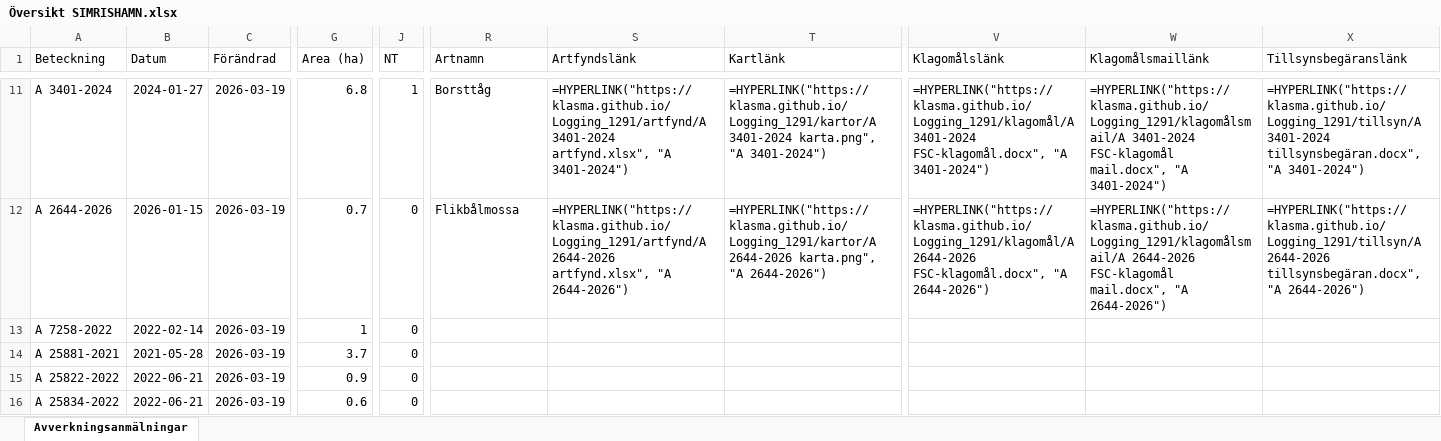
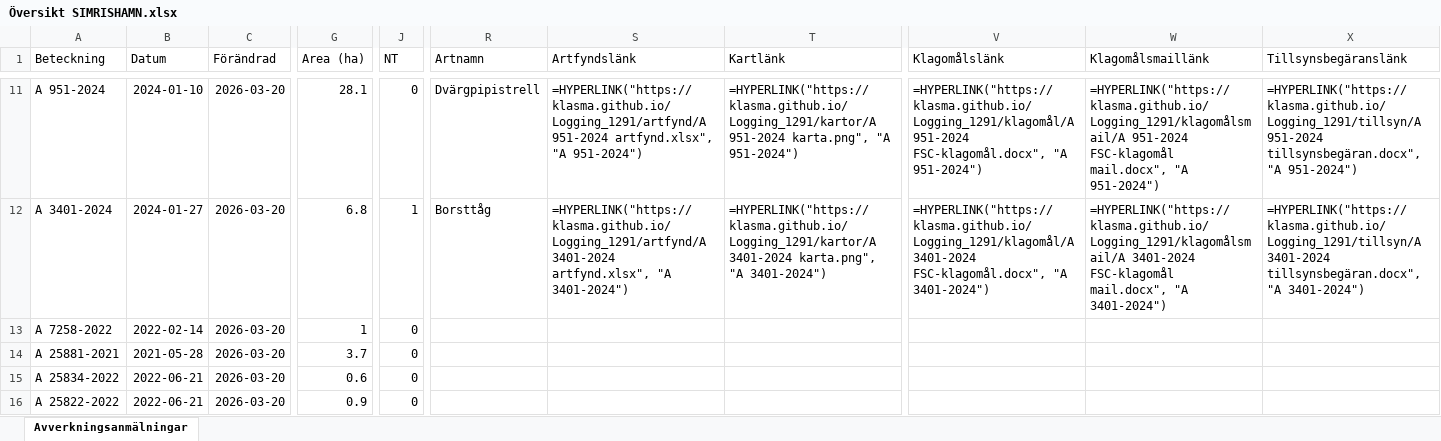
Before and after one commit to klasma/Logging_1291, an Excel workbook: Översikt SIMRISHAMN.xlsx, sheet Avverkningsanmälningar, drawn as a sheet; only a part is shown, gaps mark what is left out; values as stored, in another font and other column widths than the file's, no borders; formulas without a stored value are shown as written; the diff covers the shown part only; the diff names each change by its address in the sheet, - before the commit and + after, or states it on an @@ line.

```diff
--- a/Översikt SIMRISHAMN.xlsx (sheet Avverkningsanmälningar)
+++ b/Översikt SIMRISHAMN.xlsx (sheet Avverkningsanmälningar)
-A11 (Beteckning): A 3401-2024
+A11 (Beteckning): A 951-2024
-B11 (Datum): 2024-01-27
+B11 (Datum): 2024-01-10
-C11:C16 (Förändrad): 2026-03-19
+C11:C16 (Förändrad): 2026-03-20
-G11 (Area (ha)): 6.8
+G11 (Area (ha)): 28.1
-J11 (NT): 1
+J11 (NT): 0
-R11 (Artnamn): Borsttåg
+R11 (Artnamn): Dvärgpipistrell
-S11 (Artfyndslänk): =HYPERLINK("https://klasma.github.io/Logging_1291/artfynd/A 3401-2024 artfynd.xlsx", "A 3401-2024")
+S11 (Artfyndslänk): =HYPERLINK("https://klasma.github.io/Logging_1291/artfynd/A 951-2024 artfynd.xlsx", "A 951-2024")
-T11 (Kartlänk): =HYPERLINK("https://klasma.github.io/Logging_1291/kartor/A 3401-2024 karta.png", "A 3401-2024")
+T11 (Kartlänk): =HYPERLINK("https://klasma.github.io/Logging_1291/kartor/A 951-2024 karta.png", "A 951-2024")
-V11 (Klagomålslänk): =HYPERLINK("https://klasma.github.io/Logging_1291/klagomål/A 3401-2024 FSC-klagomål.docx", "A 3401-2024")
+V11 (Klagomålslänk): =HYPERLINK("https://klasma.github.io/Logging_1291/klagomål/A 951-2024 FSC-klagomål.docx", "A 951-2024")
-W11 (Klagomålsmaillänk): =HYPERLINK("https://klasma.github.io/Logging_1291/klagomålsmail/A 3401-2024 FSC-klagomål mail.docx", "A 3401-2024")
+W11 (Klagomålsmaillänk): =HYPERLINK("https://klasma.github.io/Logging_1291/klagomålsmail/A 951-2024 FSC-klagomål mail.docx", "A 951-2024")
-X11 (Tillsynsbegäranslänk): =HYPERLINK("https://klasma.github.io/Logging_1291/tillsyn/A 3401-2024 tillsynsbegäran.docx", "A 3401-2024")
+X11 (Tillsynsbegäranslänk): =HYPERLINK("https://klasma.github.io/Logging_1291/tillsyn/A 951-2024 tillsynsbegäran.docx", "A 951-2024")
-A12 (Beteckning): A 2644-2026
+A12 (Beteckning): A 3401-2024
-B12 (Datum): 2026-01-15
+B12 (Datum): 2024-01-27
-G12 (Area (ha)): 0.7
+G12 (Area (ha)): 6.8
-J12 (NT): 0
+J12 (NT): 1
-R12 (Artnamn): Flikbålmossa
+R12 (Artnamn): Borsttåg
-S12 (Artfyndslänk): =HYPERLINK("https://klasma.github.io/Logging_1291/artfynd/A 2644-2026 artfynd.xlsx", "A 2644-2026")
+S12 (Artfyndslänk): =HYPERLINK("https://klasma.github.io/Logging_1291/artfynd/A 3401-2024 artfynd.xlsx", "A 3401-2024")
-T12 (Kartlänk): =HYPERLINK("https://klasma.github.io/Logging_1291/kartor/A 2644-2026 karta.png", "A 2644-2026")
+T12 (Kartlänk): =HYPERLINK("https://klasma.github.io/Logging_1291/kartor/A 3401-2024 karta.png", "A 3401-2024")
-V12 (Klagomålslänk): =HYPERLINK("https://klasma.github.io/Logging_1291/klagomål/A 2644-2026 FSC-klagomål.docx", "A 2644-2026")
+V12 (Klagomålslänk): =HYPERLINK("https://klasma.github.io/Logging_1291/klagomål/A 3401-2024 FSC-klagomål.docx", "A 3401-2024")
-W12 (Klagomålsmaillänk): =HYPERLINK("https://klasma.github.io/Logging_1291/klagomålsmail/A 2644-2026 FSC-klagomål mail.docx", "A 2644-2026")
+W12 (Klagomålsmaillänk): =HYPERLINK("https://klasma.github.io/Logging_1291/klagomålsmail/A 3401-2024 FSC-klagomål mail.docx", "A 3401-2024")
-X12 (Tillsynsbegäranslänk): =HYPERLINK("https://klasma.github.io/Logging_1291/tillsyn/A 2644-2026 tillsynsbegäran.docx", "A 2644-2026")
+X12 (Tillsynsbegäranslänk): =HYPERLINK("https://klasma.github.io/Logging_1291/tillsyn/A 3401-2024 tillsynsbegäran.docx", "A 3401-2024")
-A15 (Beteckning): A 25822-2022
+A15 (Beteckning): A 25834-2022
-G15 (Area (ha)): 0.9
+G15 (Area (ha)): 0.6
-A16 (Beteckning): A 25834-2022
+A16 (Beteckning): A 25822-2022
-G16 (Area (ha)): 0.6
+G16 (Area (ha)): 0.9
```
Also changed, not shown: 443 edited cells elsewhere in this sheet, artfynd/A 18589-2022 artfynd.xlsx, artfynd/A 20090-2024 artfynd.xlsx, 56 other files.
